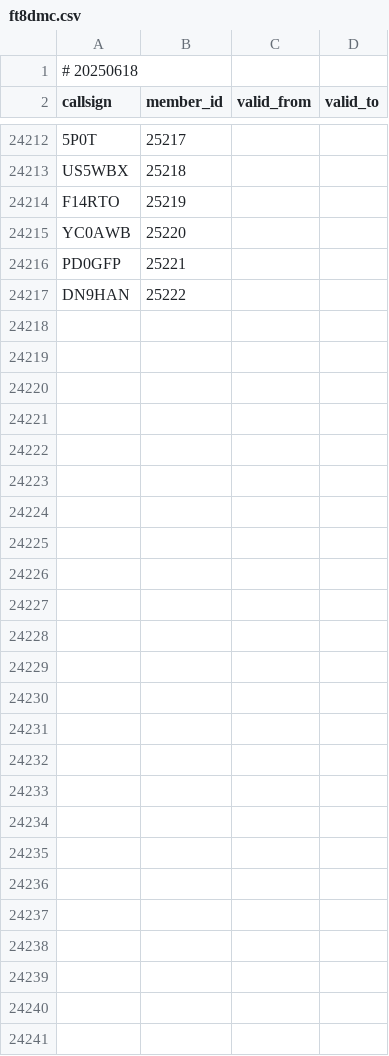
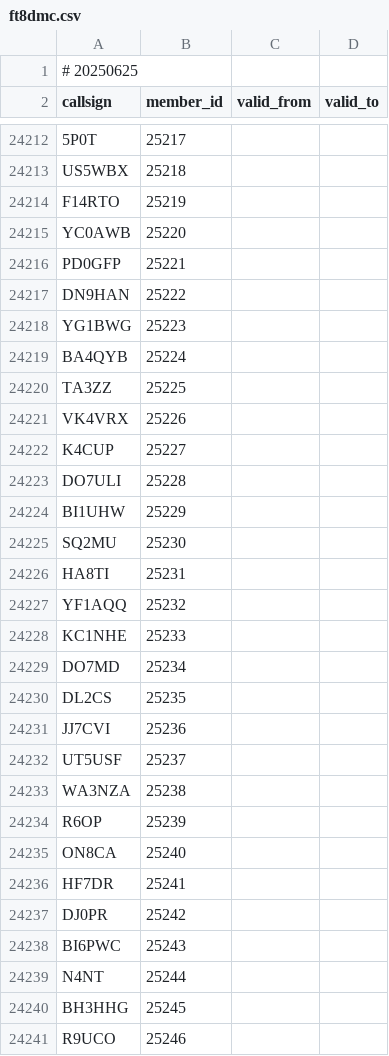
Before and after one commit to foldynl/hamradio-membeship-lists, a CSV file: lists/ft8dmc.csv, drawn as a sheet; only a part is shown, gaps mark what is left out.

```diff
--- a/lists/ft8dmc.csv
+++ b/lists/ft8dmc.csv
@@ -1,2 +1,2 @@
-# 20250618
+# 20250625
 callsign,member_id,valid_from,valid_to
@@ -24217 +24217,25 @@ PD0GFP,25221,,
 DN9HAN,25222,,
+YG1BWG,25223,,
+BA4QYB,25224,,
+TA3ZZ,25225,,
+VK4VRX,25226,,
+K4CUP,25227,,
+DO7ULI,25228,,
+BI1UHW,25229,,
+SQ2MU,25230,,
+HA8TI,25231,,
+YF1AQQ,25232,,
+KC1NHE,25233,,
+DO7MD,25234,,
+DL2CS,25235,,
+JJ7CVI,25236,,
+UT5USF,25237,,
+WA3NZA,25238,,
+R6OP,25239,,
+ON8CA,25240,,
+HF7DR,25241,,
+DJ0PR,25242,,
+BI6PWC,25243,,
+N4NT,25244,,
+BH3HHG,25245,,
+R9UCO,25246,,
```
Also changed, not shown: lists/a1club.csv, lists/fists.csv, 14 other files.
